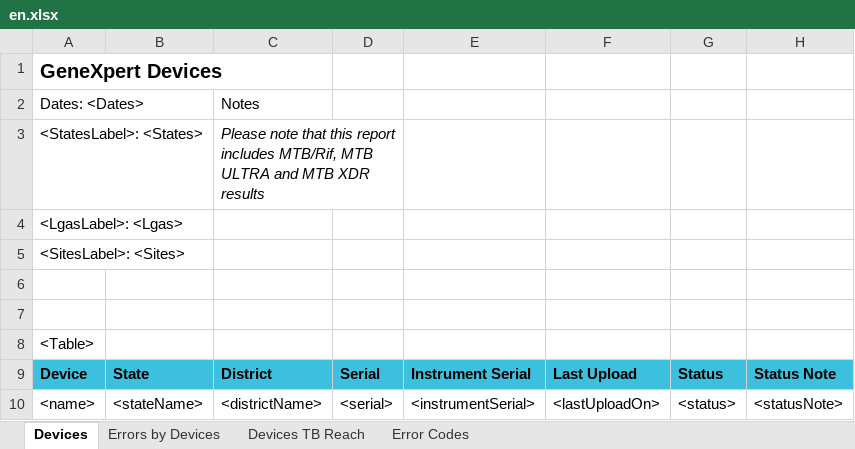
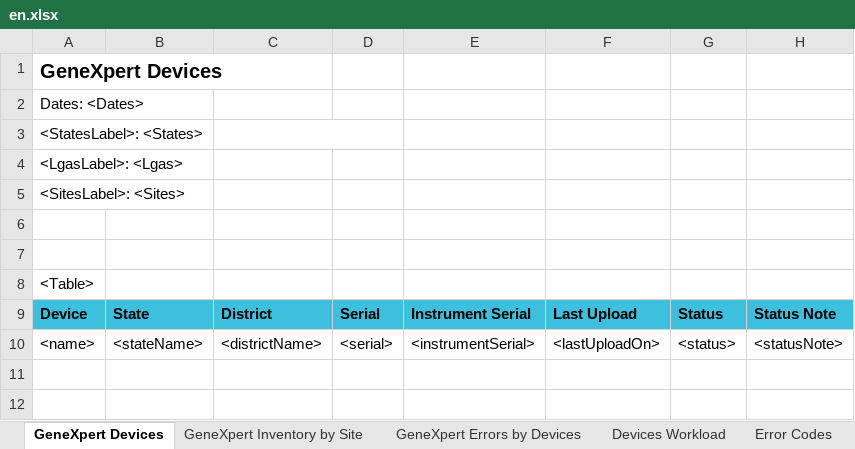
Before and after one commit to RahatSaqib/aspect, an Excel workbook: api/templates/devices_and_sites_overview/en.xlsx, sheet GeneXpert Devices, drawn as a sheet; only a part is shown; values as stored, in another font and other column widths than the file's, no borders; the diff names each change by its address in the sheet, - before the commit and + after, or states it on an @@ line.

Commit message:
- Re-added the inventory sheet to the GeneXpert Devices and Sites Overview report - Scoping the inventory sheet to only GeneXpert consumables

```diff
--- a/api/templates/devices_and_sites_overview/en.xlsx (sheet GeneXpert Devices)
+++ b/api/templates/devices_and_sites_overview/en.xlsx (sheet GeneXpert Devices)
-sheet tab: Devices
+sheet tab: GeneXpert Devices
-sheet tab: Errors by Devices
+sheet tab: GeneXpert Errors by Devices
-sheet tab: Devices TB Reach
+sheet tab: Devices Workload
+sheet tab: GeneXpert Inventory by Site
-C2: Notes
+C2: (empty)
-C3: Please note that this report includes MTB/Rif, MTB ULTRA and MTB XDR results
+C3: (empty)
```
Also changed, not shown: sheet GeneXpert Errors by Devices, sheet Devices Workload, 4 other files.
